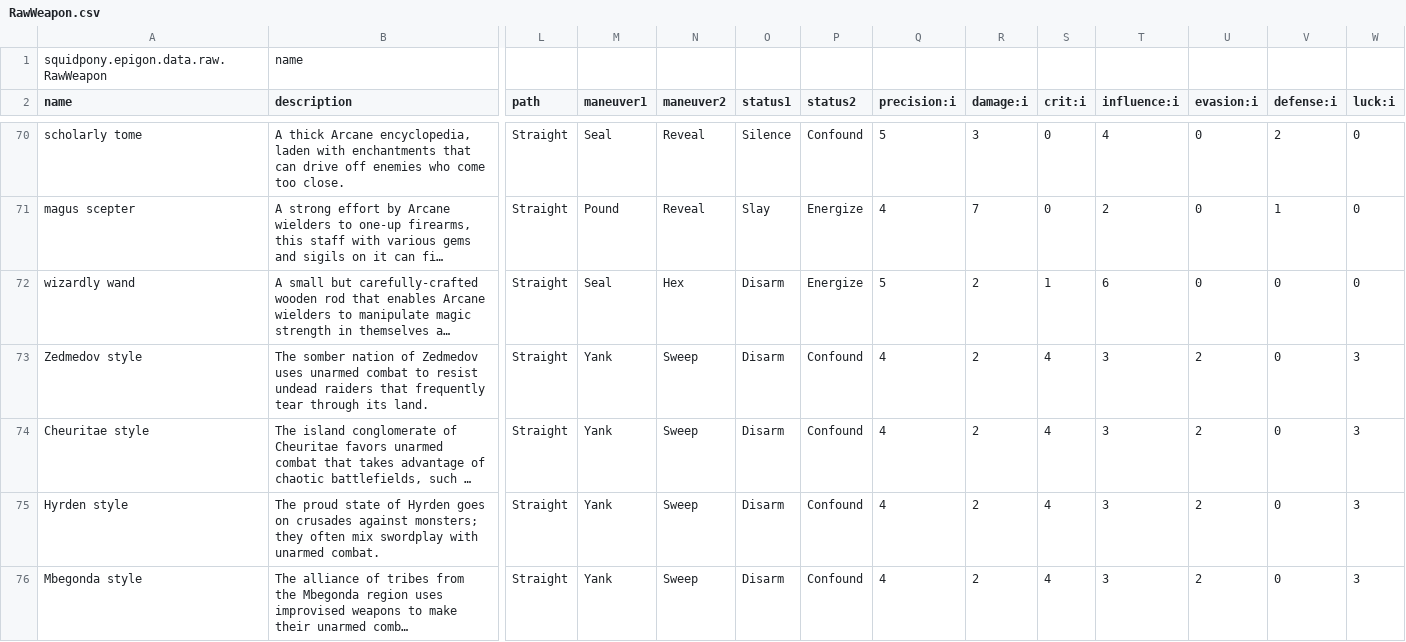
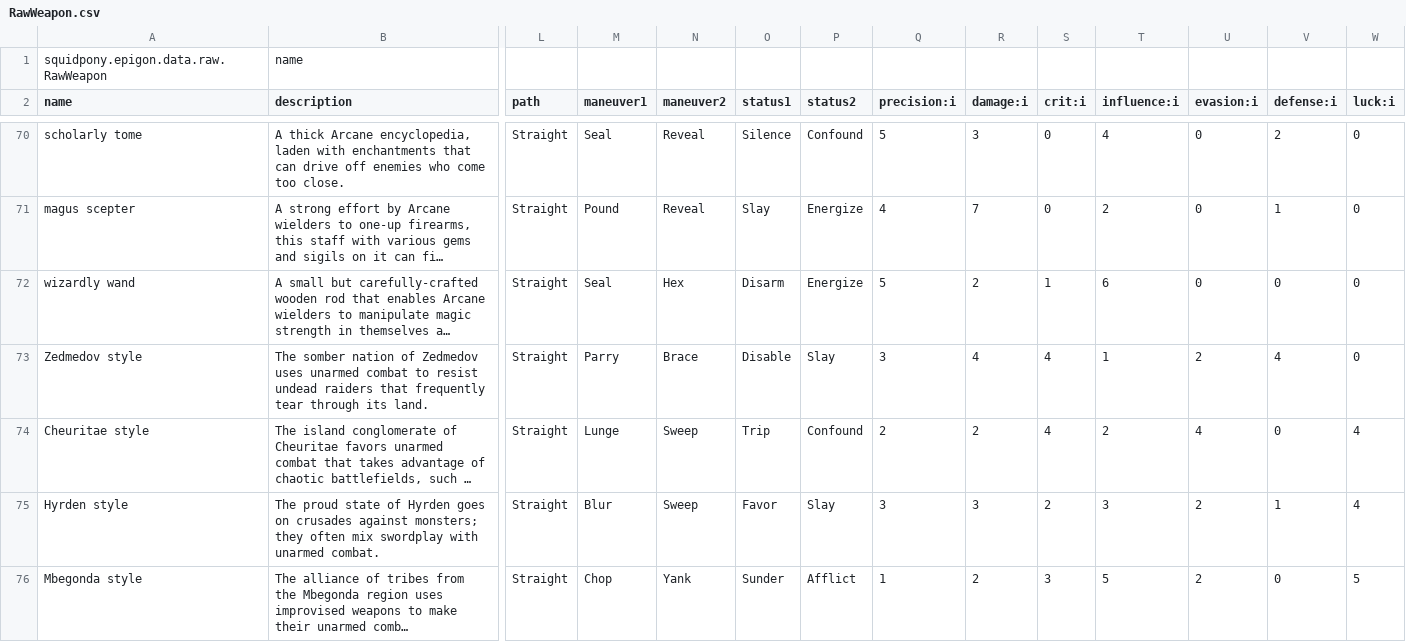
Before and after one commit to yellowstonegames/Epigon, a CSV file: TabLab Combat Data/RawWeapon.csv, drawn as a sheet; only a part is shown, gaps mark what is left out; long unchanged cells end in …; the diff covers the shown part only; the diff names each change by its address in the sheet, - before the commit and + after, or states it on an @@ line.

Commit message:
Add unarmed combat styles (not physical weapons)

```diff
--- a/TabLab Combat Data/RawWeapon.csv
+++ b/TabLab Combat Data/RawWeapon.csv
-M73 (maneuver1): Yank
+M73 (maneuver1): Parry
-N73 (maneuver2): Sweep
+N73 (maneuver2): Brace
-O73 (status1): Disarm
+O73 (status1): Disable
-P73 (status2): Confound
+P73 (status2): Slay
-Q73 (precision:i): 4
+Q73 (precision:i): 3
-R73 (damage:i): 2
+R73 (damage:i): 4
-T73 (influence:i): 3
+T73 (influence:i): 1
-V73 (defense:i): 0
+V73 (defense:i): 4
-W73 (luck:i): 3
+W73 (luck:i): 0
-M74 (maneuver1): Yank
+M74 (maneuver1): Lunge
-O74 (status1): Disarm
+O74 (status1): Trip
-Q74 (precision:i): 4
+Q74 (precision:i): 2
-T74 (influence:i): 3
+T74 (influence:i): 2
-U74 (evasion:i): 2
+U74 (evasion:i): 4
-W74:W75 (luck:i): 3
+W74:W75 (luck:i): 4
-M75 (maneuver1): Yank
+M75 (maneuver1): Blur
-O75 (status1): Disarm
+O75 (status1): Favor
-P75 (status2): Confound
+P75 (status2): Slay
-Q75 (precision:i): 4
+Q75 (precision:i): 3
-R75 (damage:i): 2
+R75 (damage:i): 3
-S75 (crit:i): 4
+S75 (crit:i): 2
-V75 (defense:i): 0
+V75 (defense:i): 1
-M76 (maneuver1): Yank
+M76 (maneuver1): Chop
-N76 (maneuver2): Sweep
+N76 (maneuver2): Yank
-O76 (status1): Disarm
+O76 (status1): Sunder
-P76 (status2): Confound
+P76 (status2): Afflict
-Q76 (precision:i): 4
+Q76 (precision:i): 1
-S76 (crit:i): 4
+S76 (crit:i): 3
-T76 (influence:i): 3
+T76 (influence:i): 5
-W76 (luck:i): 3
+W76 (luck:i): 5
```
Also changed, not shown: 128 edited cells elsewhere in this file, 5 other files.
